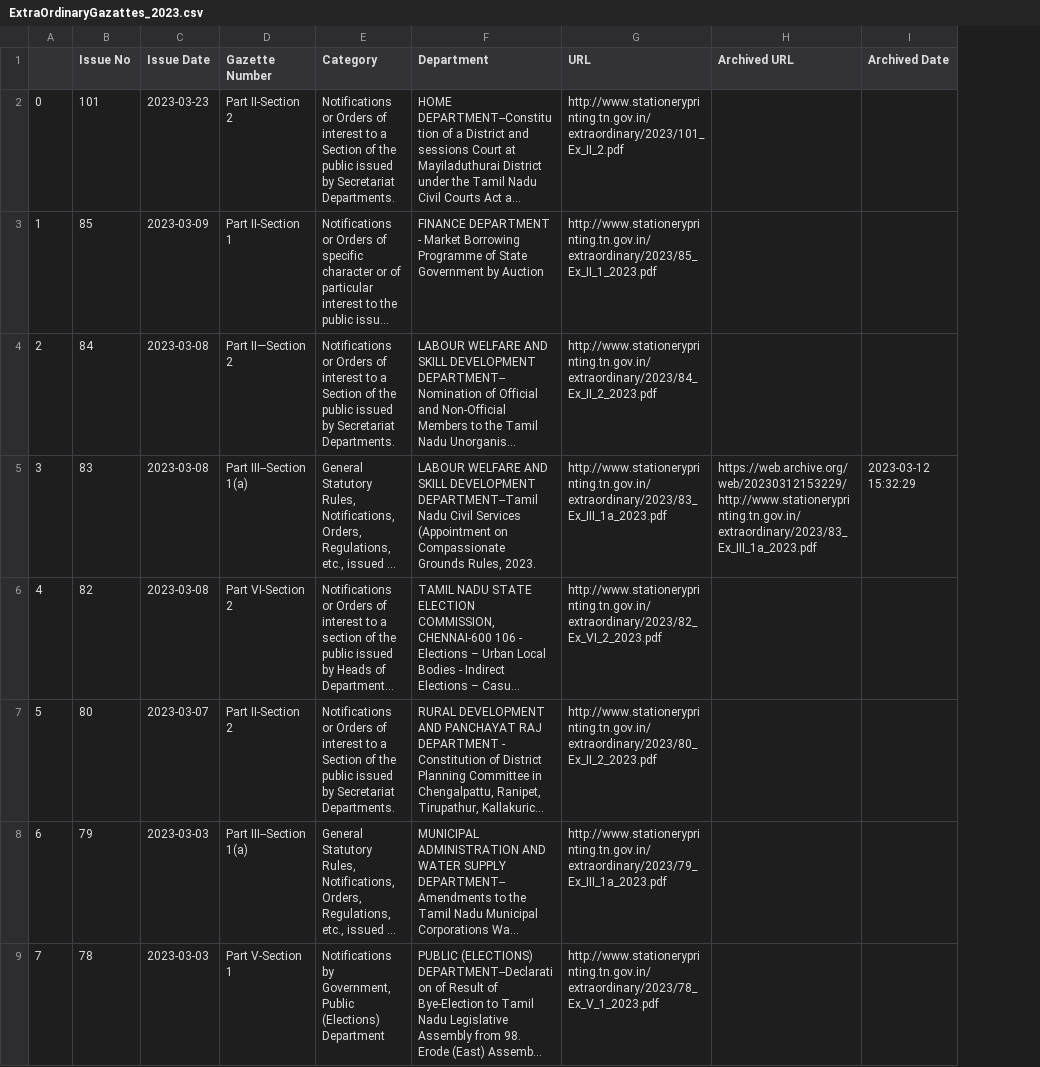
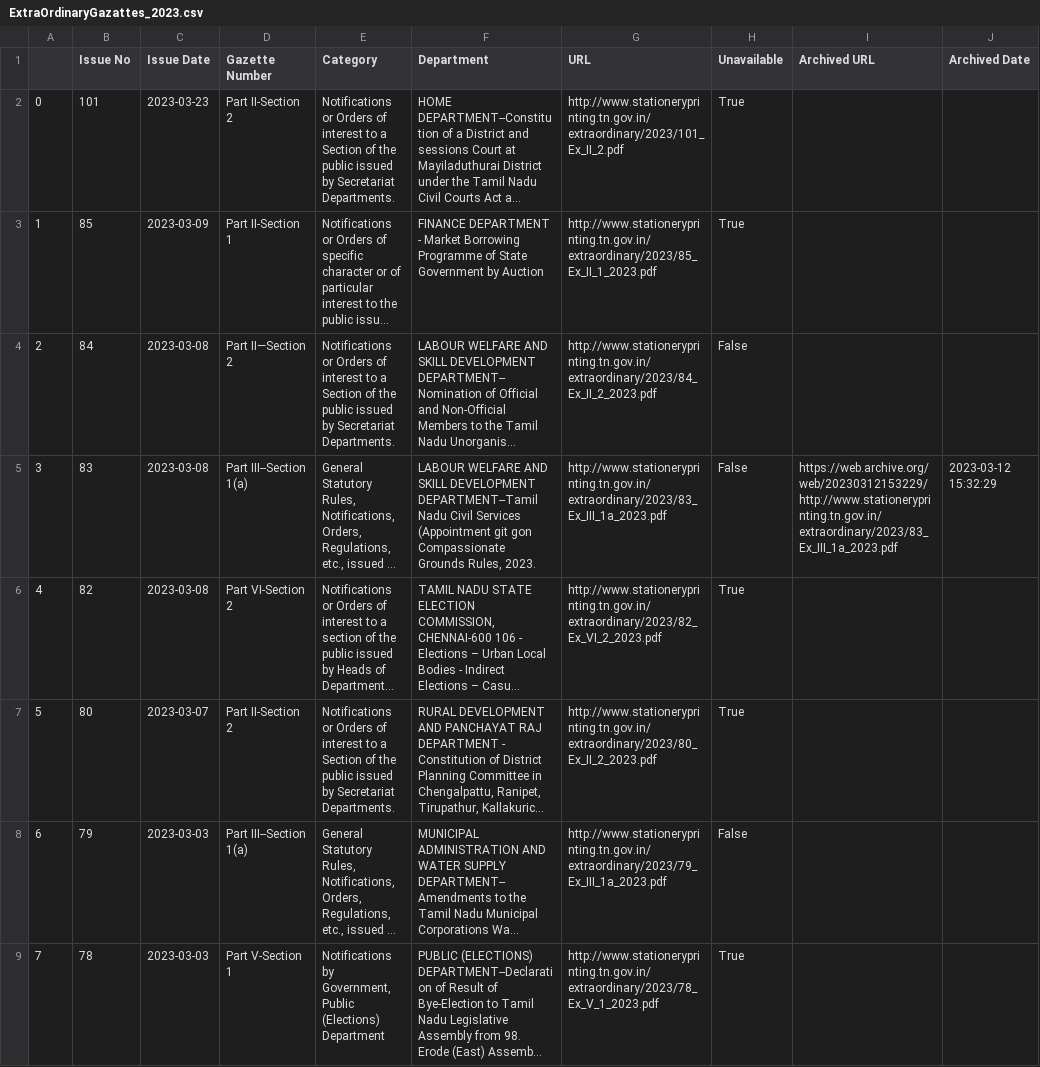
Before and after one commit to DigitalIndiaArchiver/TNGazette, a CSV file: data/ExtraOrdinaryGazattes_2023.csv, drawn as a sheet; only a part is shown; long unchanged cells end in …; the diff names each change by its address in the sheet, - before the commit and + after, or states it on an @@ line.

```diff
--- a/data/ExtraOrdinaryGazattes_2023.csv
+++ b/data/ExtraOrdinaryGazattes_2023.csv
+column H (Unavailable), rows 2-9: True | True | False | False | True | True | False | True
-F5 (Department): …Services (Appointment on Compassionate Grounds…
+F5 (Department): …Services (Appointment git gon Compassionate Grounds…
```
Also changed, not shown: data/Gazattes_2023.csv, 3 other files.
